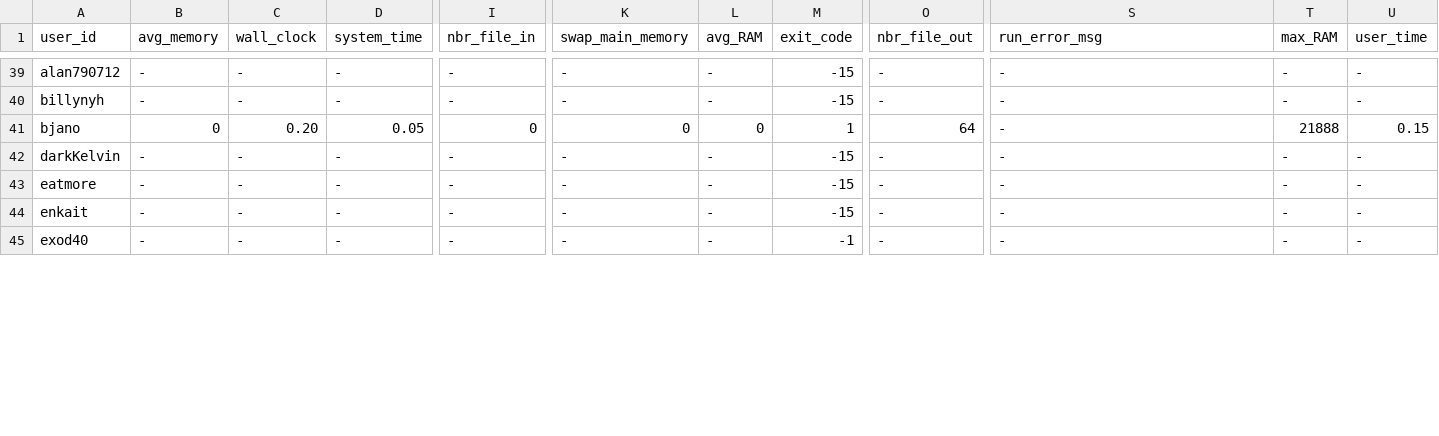
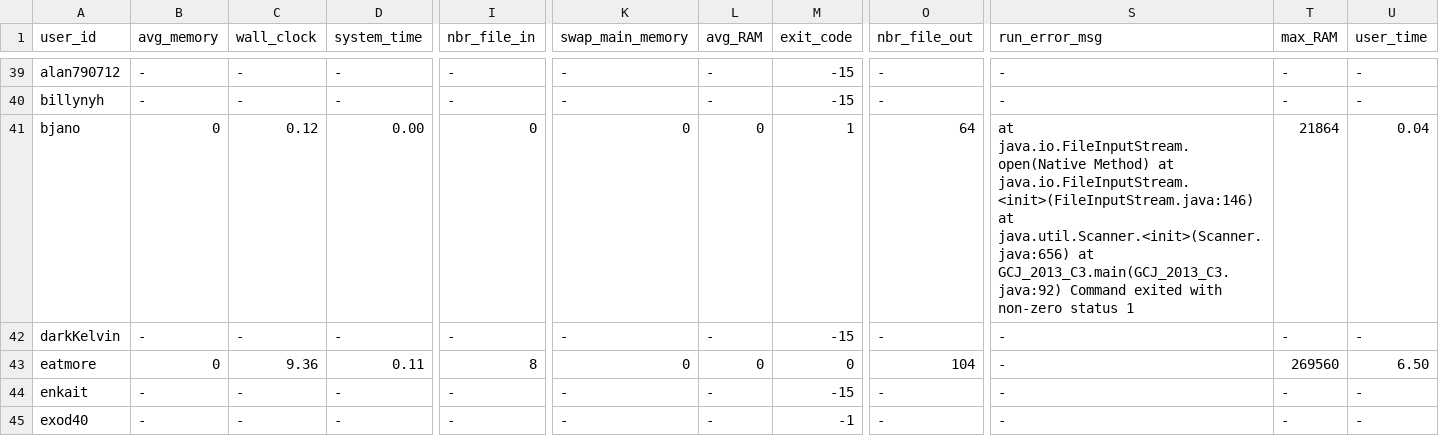
Before and after one commit to emmawestman/GCJ-backup, a CSV file: 2755486_1.csv, drawn as a sheet; only a part is shown, gaps mark what is left out; the diff covers the shown part only; the diff names each change by its address in the sheet, - before the commit and + after, or states it on an @@ line.

```diff
--- a/2755486_1.csv
+++ b/2755486_1.csv
-C41 (wall_clock): 0.20
+C41 (wall_clock): 0.12
-D41 (system_time): 0.05
+D41 (system_time): 0.00
-S41 (run_error_msg): -
+S41 (run_error_msg): at java.io.FileInputStream.open(Native Method) at java.io.FileInputStream.<init>(FileInputStream.java:146) at java.util.Scanner.<init>(Scanner.java:656) at GCJ_2013_C3.main(GCJ_2013_C3.java:92) Command exited with non-zero status 1
-T41 (max_RAM): 21888
+T41 (max_RAM): 21864
-U41 (user_time): 0.15
+U41 (user_time): 0.04
-B43 (avg_memory): -
+B43 (avg_memory): 0
-C43 (wall_clock): -
+C43 (wall_clock): 9.36
-D43 (system_time): -
+D43 (system_time): 0.11
-I43 (nbr_file_in): -
+I43 (nbr_file_in): 8
-K43 (swap_main_memory): -
+K43 (swap_main_memory): 0
-L43 (avg_RAM): -
+L43 (avg_RAM): 0
-M43 (exit_code): -15
+M43 (exit_code): 0
-O43 (nbr_file_out): -
+O43 (nbr_file_out): 104
-T43 (max_RAM): -
+T43 (max_RAM): 269560
-U43 (user_time): -
+U43 (user_time): 6.50
```
Also changed, not shown: 32 edited cells elsewhere in this file.
